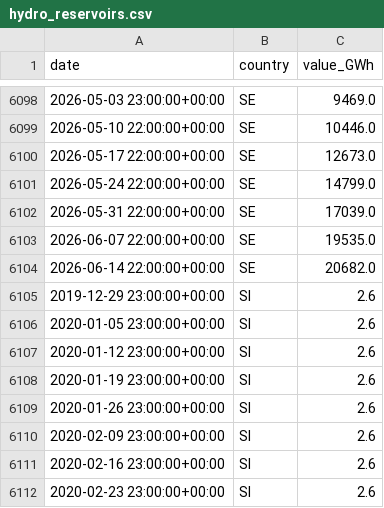
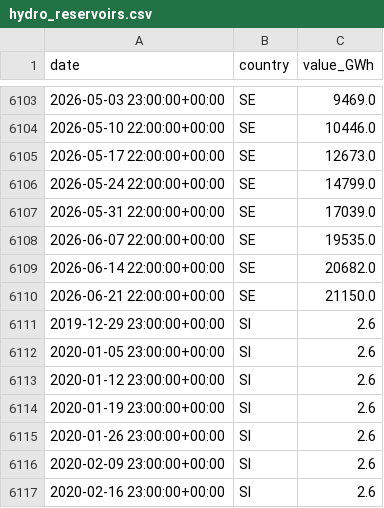
Before and after one commit to Jstavik/pp-dashboard, a CSV file: data/history/hydro_reservoirs.csv, drawn as a sheet; only a part is shown, gaps mark what is left out; the shorter side is filled out with more unchanged rows; the diff covers the shown part only.

```diff
--- a/data/history/hydro_reservoirs.csv
+++ b/data/history/hydro_reservoirs.csv
@@ -6104,2 +6109,3 @@ date,country,value_GWh
 2026-06-14 22:00:00+00:00,SE,20682.0
+2026-06-21 22:00:00+00:00,SE,21150.0
 2019-12-29 23:00:00+00:00,SI,2.6
```
Also changed, not shown: 5 added rows elsewhere in this file.
